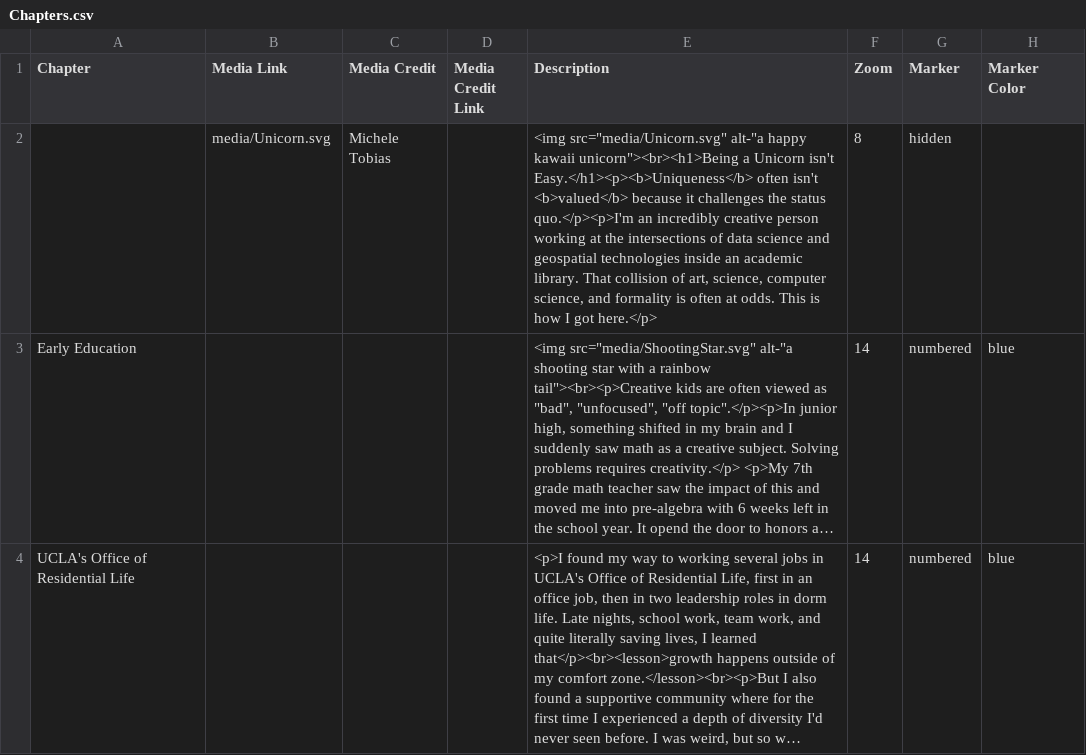
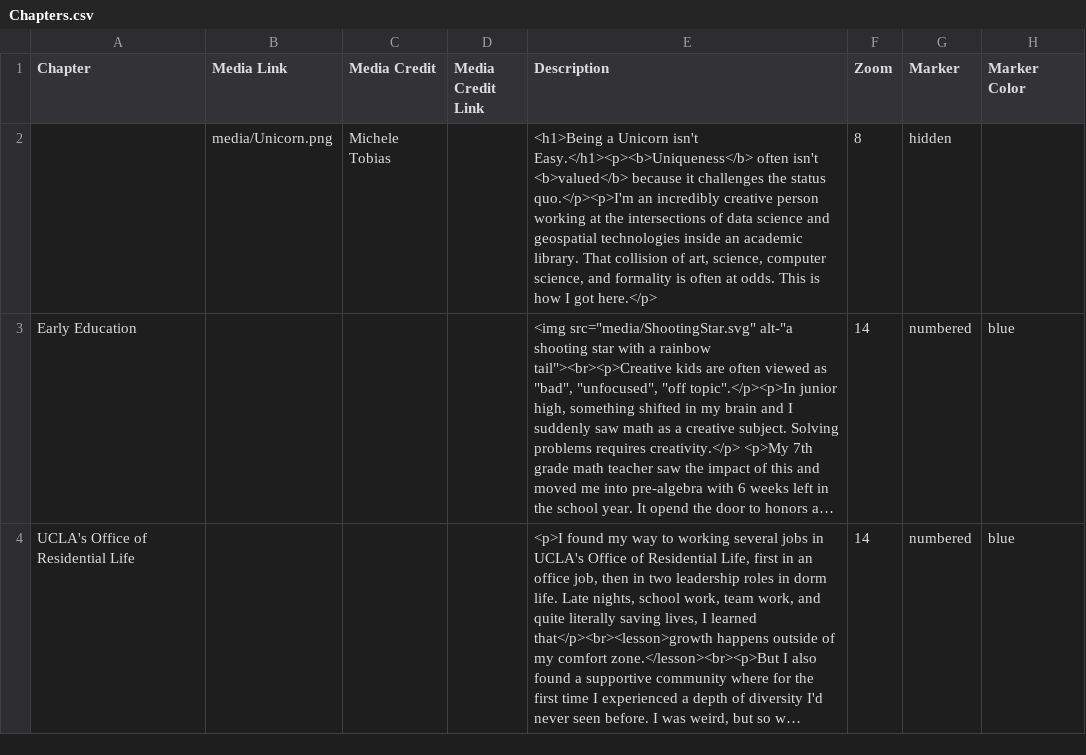
Before and after one commit to MicheleTobias/leadership-journey, a CSV file: csv/Chapters.csv, drawn as a sheet; only a part is shown; long unchanged cells end in …; the diff names each change by its address in the sheet, - before the commit and + after, or states it on an @@ line.

Commit message:
switch to png

```diff
--- a/csv/Chapters.csv
+++ b/csv/Chapters.csv
-B2 (Media Link): media/Unicorn.svg
+B2 (Media Link): media/Unicorn.png
-E2 (Description): <img src="media/Unicorn.svg" alt-"a happy kawaii unicorn"><br><h1>Being a Unicorn…
+E2 (Description): <h1>Being a Unicorn…
```
